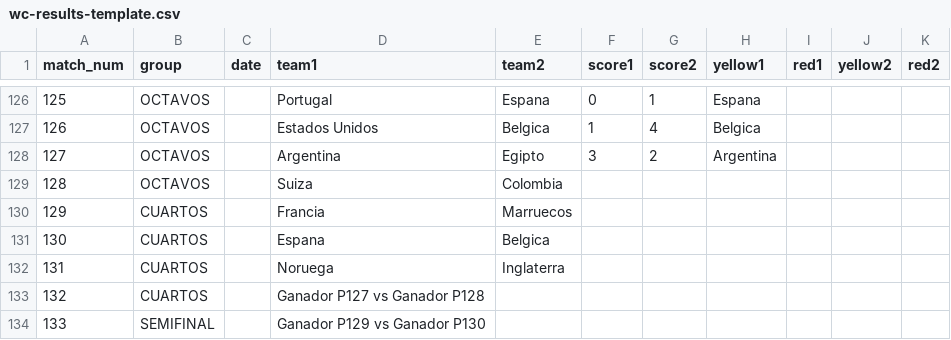
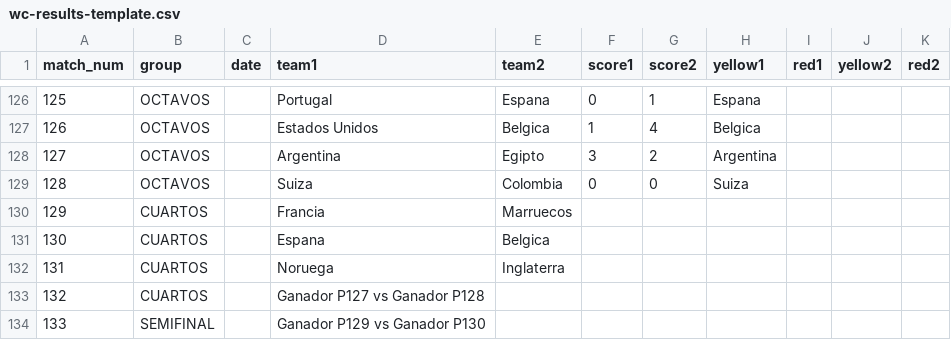
Before and after one commit to foxeProjects/FoxeArena, a CSV file: assets/wc-results-template.csv, drawn as a sheet; only a part is shown, gaps mark what is left out.

Commit message:
Actualizar wc-results-template.csv

```diff
--- a/assets/wc-results-template.csv
+++ b/assets/wc-results-template.csv
@@ -128,3 +128,3 @@ match_num,group,date,team1,team2,score1,score2,yellow1,red1,yellow2,red2
 127,OCTAVOS,,Argentina,Egipto,3,2,Argentina,,,
-128,OCTAVOS,,Suiza,Colombia,,,,,,
+128,OCTAVOS,,Suiza,Colombia,0,0,Suiza,,,
 129,CUARTOS,,Francia,Marruecos,,,,,,
```
